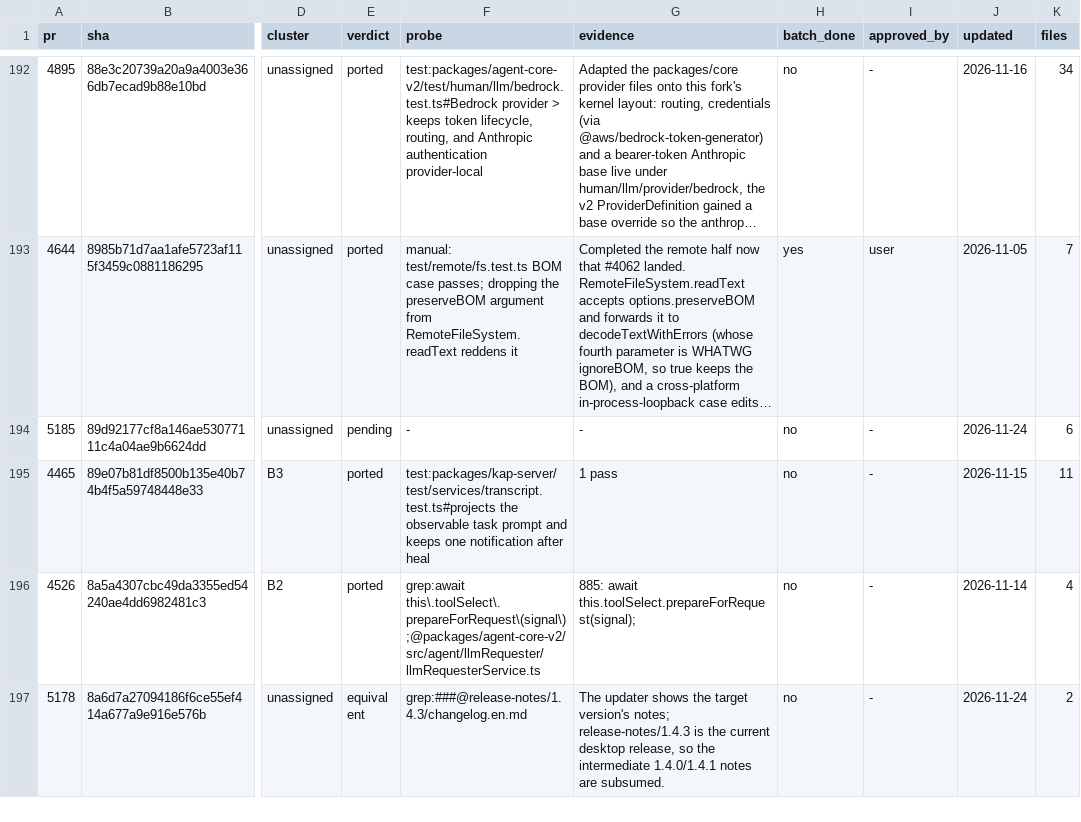
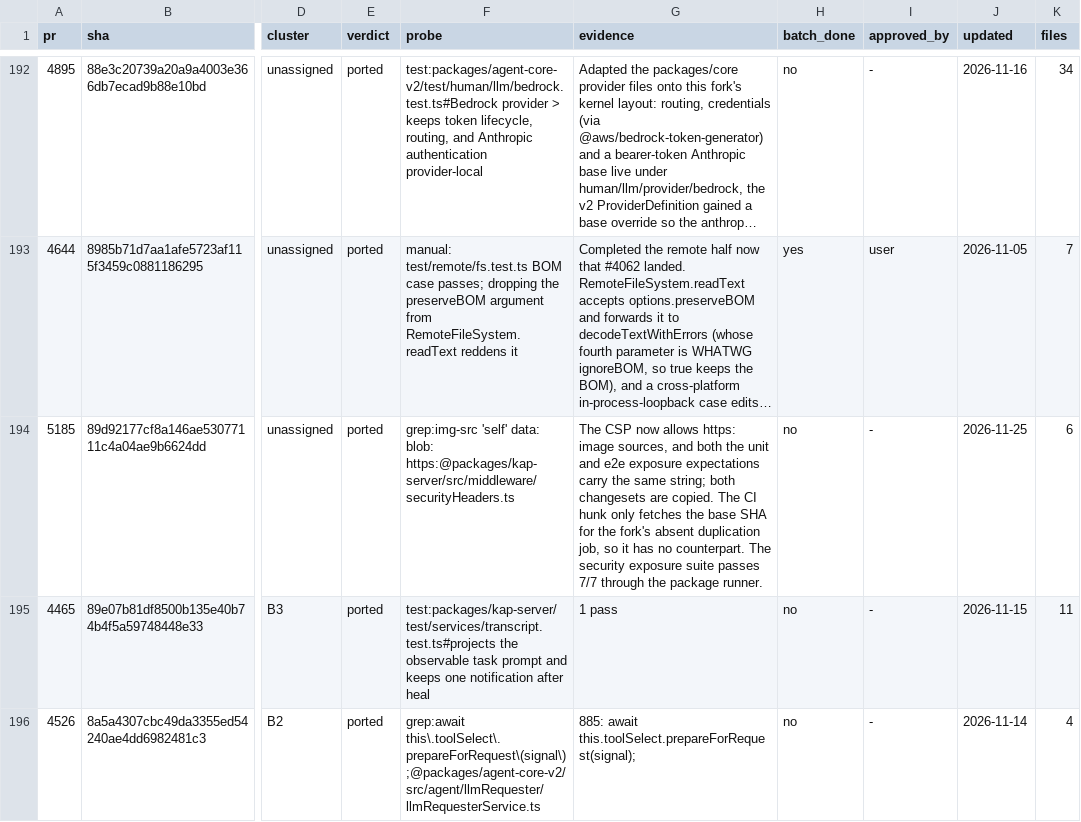
Before and after one commit to 7723qqq/kimi-code, a TSV file: .upstream/ledger.tsv, drawn as a sheet; only a part is shown, gaps mark what is left out; the shorter side is filled out with more unchanged rows; long unchanged cells end in …; the diff names each change by its address in the sheet, - before the commit and + after, or states it on an @@ line.

Commit message:
fix(kap-server): allow HTTPS images in the content security policy
Add https: to img-src so non-loopback web servers can show remote avatars
(#5185); both exposure expectations move with the string and both
changesets are copied. The upstream CI hunk only prepares the base SHA for
the duplication job this fork does not have.

```diff
--- a/.upstream/ledger.tsv
+++ b/.upstream/ledger.tsv
-E194 (verdict): pending
+E194 (verdict): ported
-F194 (probe): -
+F194 (probe): grep:img-src 'self' data: blob: https:@packages/kap-server/src/middleware/securityHeaders.ts
-G194 (evidence): -
+G194 (evidence): The CSP now allows https: image sources, and both the unit and e2e exposure expectations carry the same string; both changesets are copied. The CI hunk only fetches the base SHA for the fork's absent duplication job, so it has no counterpart. The security exposure suite passes 7/7 through the package runner.
-J194 (updated): 2026-11-24
+J194 (updated): 2026-11-25
```
Also changed, not shown: 5 other files.
